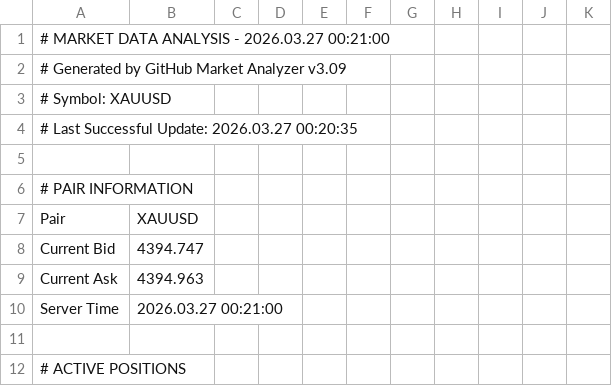
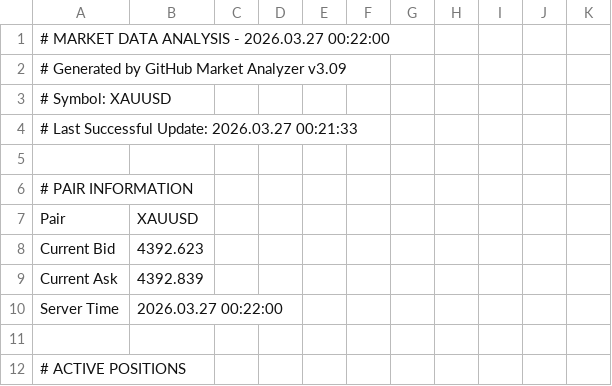
Before and after one commit to ramdanidian/Analisa-Market, a CSV file: forex_data.csv, drawn as a sheet; only a part is shown.

Commit message:
Market Data Update - 2026.03.27 00:22:25

```diff
--- a/forex_data.csv
+++ b/forex_data.csv
@@ -1,5 +1,5 @@
-# MARKET DATA ANALYSIS - 2026.03.27 00:21:00
+# MARKET DATA ANALYSIS - 2026.03.27 00:22:00
 # Generated by GitHub Market Analyzer v3.09
 # Symbol: XAUUSD
-# Last Successful Update: 2026.03.27 00:20:35
+# Last Successful Update: 2026.03.27 00:21:33
 
@@ -7,5 +7,5 @@
 Pair,XAUUSD
-Current Bid,4394.747
-Current Ask,4394.963
-Server Time,2026.03.27 00:21:00
+Current Bid,4392.623
+Current Ask,4392.839
+Server Time,2026.03.27 00:22:00
 
```
